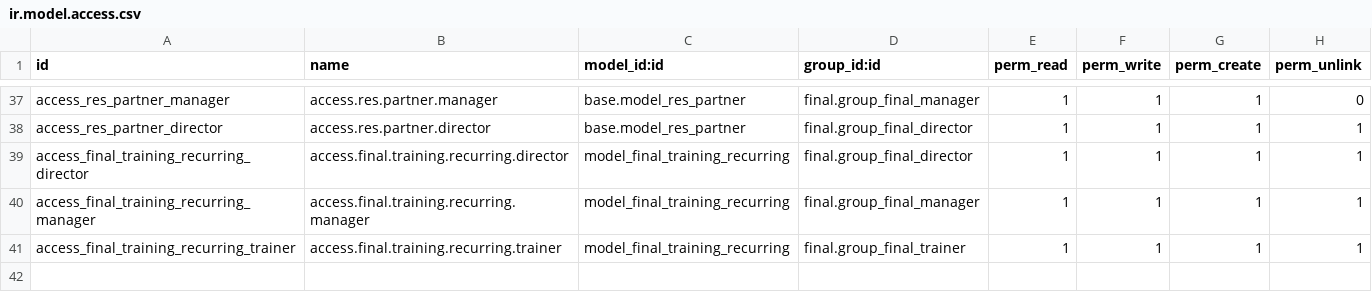
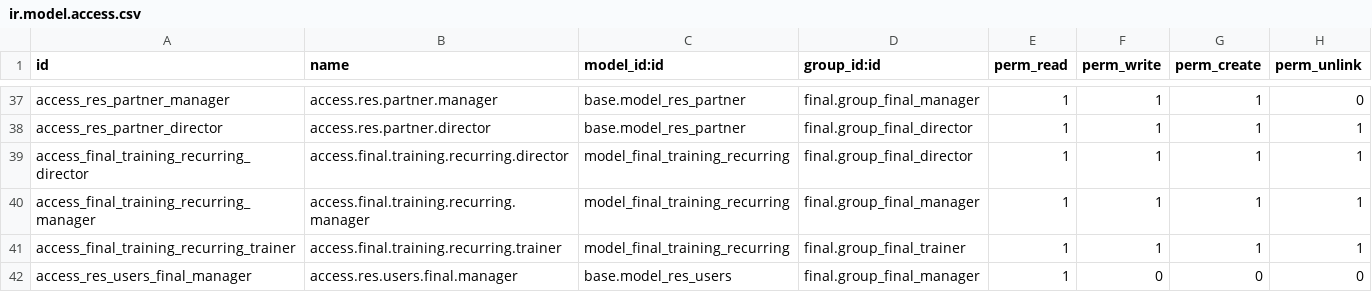
Before and after one commit to andreikhantsevich-crypto/newfinal, a CSV file: final/security/ir.model.access.csv, drawn as a sheet; only a part is shown, gaps mark what is left out; the diff names each change by its address in the sheet, - before the commit and + after, or states it on an @@ line.

```diff
--- a/final/security/ir.model.access.csv
+++ b/final/security/ir.model.access.csv
+row 42: access_res_users_final_manager | access.res.users.final.manager | base.model_res_users | final.group_final_manager | 1 | 0 | 0 | 0
```
Also changed, not shown: 6 other files.
